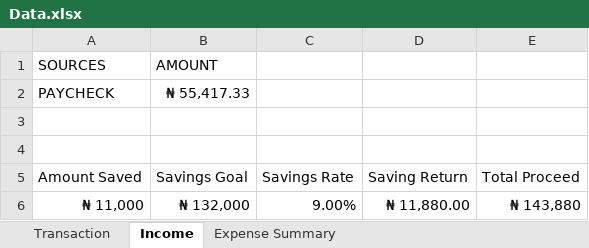
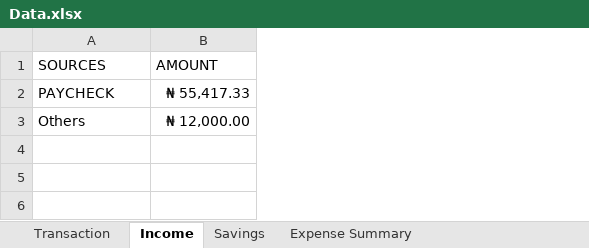
Before and after one commit to C-science/Dashboards, an Excel workbook: Data.xlsx, sheet Income, drawn as a sheet; values as stored, in another font and other column widths than the file's, no borders; table styles not drawn; removed rows and columns are numbered as before the commit, all else as after; the diff names each change by its address in the sheet, - before the commit and + after, or states it on an @@ line.

Commit message:
Add files via upload
Data for monthly income report

```diff
--- a/Data.xlsx (sheet Income)
+++ b/Data.xlsx (sheet Income)
+sheet tab: Savings
-column C, empty
-column D, empty
-column E, empty
-row 3: (empty)
+row 3: Others | ₦ 12,000.00
-row 4: (empty)
-row 5: Amount Saved | Savings Goal | Savings Rate | Saving Return | Total Proceed
-row 6: ₦ 11,000 | ₦ 132,000 | 9.00% | ₦ 11,880.00 | ₦ 143,880
```
Also changed, not shown: sheet Transaction, sheet Expense Summary.
